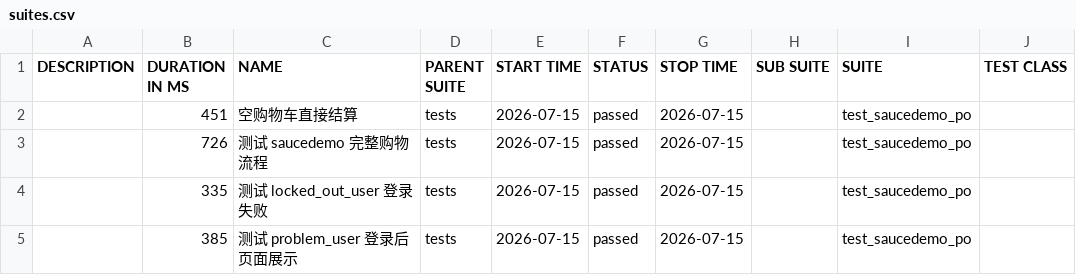
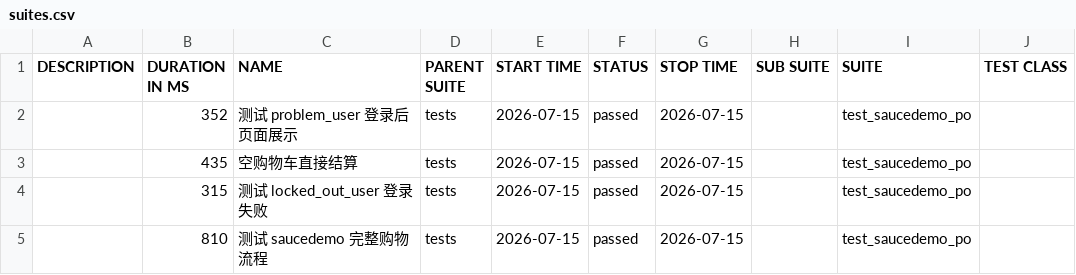
Before and after one commit to StillStream-ink/software-testing-notes, a CSV file: allure-report/data/suites.csv, drawn as a sheet; only a part is shown; the diff names each change by its address in the sheet, - before the commit and + after, or states it on an @@ line.

```diff
--- a/allure-report/data/suites.csv
+++ b/allure-report/data/suites.csv
-B2 (DURATION IN MS): 451
+B2 (DURATION IN MS): 352
-C2 (NAME): 空购物车直接结算
+C2 (NAME): 测试 problem_user 登录后页面展示
-B3 (DURATION IN MS): 726
+B3 (DURATION IN MS): 435
-C3 (NAME): 测试 saucedemo 完整购物流程
+C3 (NAME): 空购物车直接结算
-B4 (DURATION IN MS): 335
+B4 (DURATION IN MS): 315
-B5 (DURATION IN MS): 385
+B5 (DURATION IN MS): 810
-C5 (NAME): 测试 problem_user 登录后页面展示
+C5 (NAME): 测试 saucedemo 完整购物流程
```
Also changed, not shown: allure-report/data/behaviors.csv, 48 other files.
